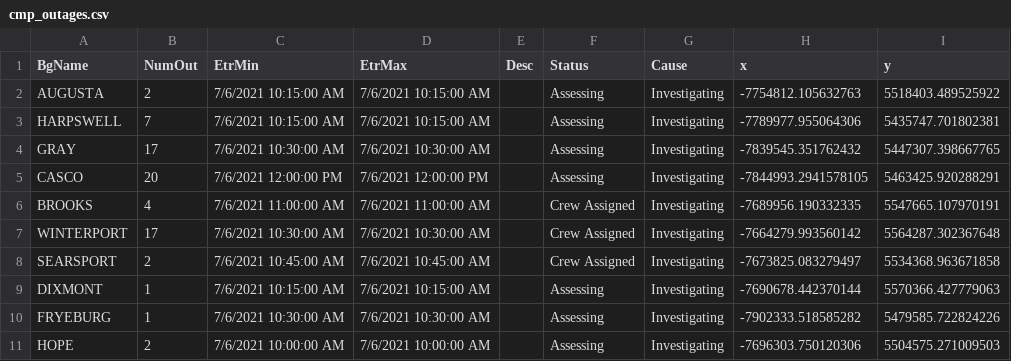
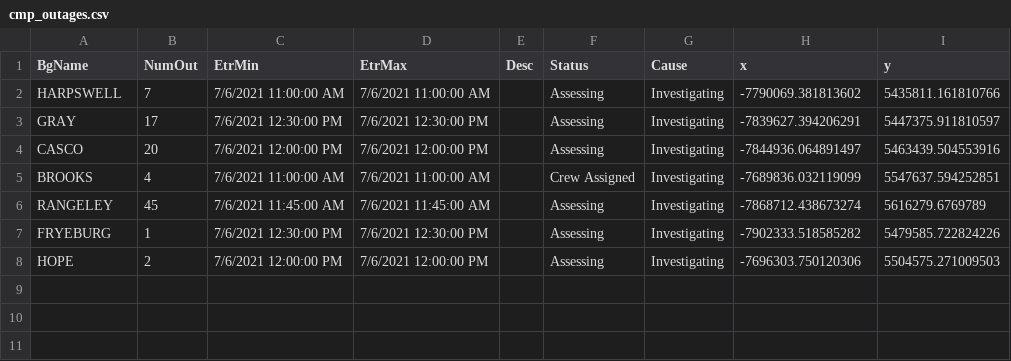
Before and after one commit to abkfenris/cmp-outages, a CSV file: cmp_outages.csv, drawn as a sheet.

```diff
--- a/cmp_outages.csv
+++ b/cmp_outages.csv
@@ -1,11 +1,8 @@
 BgName,NumOut,EtrMin,EtrMax,Desc,Status,Cause,x,y
-AUGUSTA,2,7/6/2021 10:15:00 AM,7/6/2021 10:15:00 AM,,Assessing,Investigating,-7754812.105632763,5518403.489525922
-HARPSWELL,7,7/6/2021 10:15:00 AM,7/6/2021 10:15:00 AM,,Assessing,Investigating,-7789977.955064306,5435747.701802381
-GRAY,17,7/6/2021 10:30:00 AM,7/6/2021 10:30:00 AM,,Assessing,Investigating,-7839545.351762432,5447307.398667765
-CASCO,20,7/6/2021 12:00:00 PM,7/6/2021 12:00:00 PM,,Assessing,Investigating,-7844993.2941578105,5463425.920288291
-BROOKS,4,7/6/2021 11:00:00 AM,7/6/2021 11:00:00 AM,,Crew Assigned,Investigating,-7689956.190332335,5547665.107970191
-WINTERPORT,17,7/6/2021 10:30:00 AM,7/6/2021 10:30:00 AM,,Crew Assigned,Investigating,-7664279.993560142,5564287.302367648
-SEARSPORT,2,7/6/2021 10:45:00 AM,7/6/2021 10:45:00 AM,,Crew Assigned,Investigating,-7673825.083279497,5534368.963671858
-DIXMONT,1,7/6/2021 10:15:00 AM,7/6/2021 10:15:00 AM,,Assessing,Investigating,-7690678.442370144,5570366.427779063
-FRYEBURG,1,7/6/2021 10:30:00 AM,7/6/2021 10:30:00 AM,,Assessing,Investigating,-7902333.518585282,5479585.722824226
-HOPE,2,7/6/2021 10:00:00 AM,7/6/2021 10:00:00 AM,,Assessing,Investigating,-7696303.750120306,5504575.271009503
+HARPSWELL,7,7/6/2021 11:00:00 AM,7/6/2021 11:00:00 AM,,Assessing,Investigating,-7790069.381813602,5435811.161810766
+GRAY,17,7/6/2021 12:30:00 PM,7/6/2021 12:30:00 PM,,Assessing,Investigating,-7839627.394206291,5447375.911810597
+CASCO,20,7/6/2021 12:00:00 PM,7/6/2021 12:00:00 PM,,Assessing,Investigating,-7844936.064891497,5463439.504553916
+BROOKS,4,7/6/2021 11:00:00 AM,7/6/2021 11:00:00 AM,,Crew Assigned,Investigating,-7689836.032119099,5547637.594252851
+RANGELEY,45,7/6/2021 11:45:00 AM,7/6/2021 11:45:00 AM,,Assessing,Investigating,-7868712.438673274,5616279.6769789
+FRYEBURG,1,7/6/2021 12:30:00 PM,7/6/2021 12:30:00 PM,,Assessing,Investigating,-7902333.518585282,5479585.722824226
+HOPE,2,7/6/2021 12:00:00 PM,7/6/2021 12:00:00 PM,,Assessing,Investigating,-7696303.750120306,5504575.271009503
```
